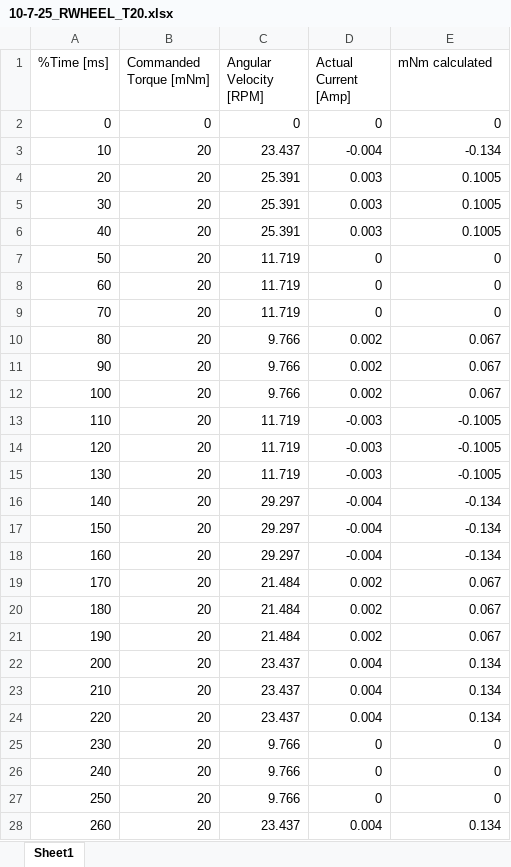
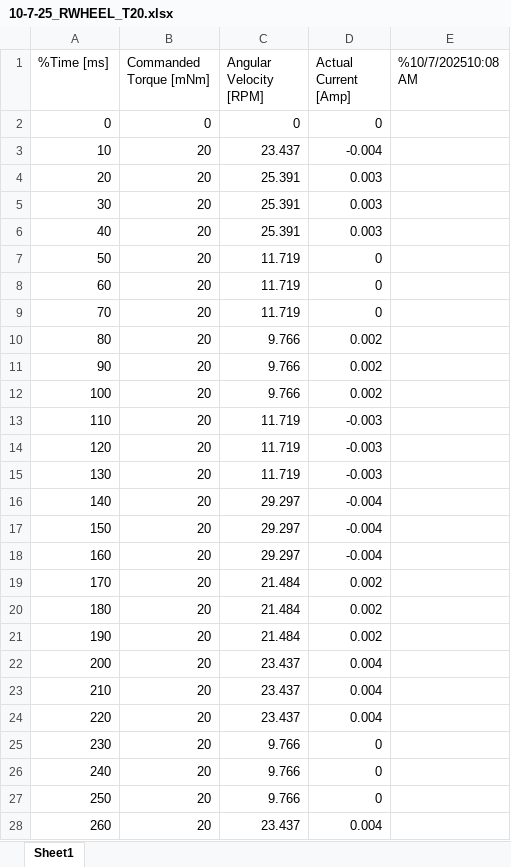
Before and after one commit to ango6230/ASEN-3801-Lab-3, an Excel workbook: Lab 3 Data/Excel Files/10-7-25_RWHEEL_T20.xlsx, sheet Sheet1, drawn as a sheet; only a part is shown; values as stored, in another font and other column widths than the file's, no borders; the diff covers the shown part only; the diff names each change by its address in the sheet, - before the commit and + after, or states it on an @@ line.

Commit message:
Updated Data Files and Main Code_10-7-25-11.05am

```diff
--- a/Lab 3 Data/Excel Files/10-7-25_RWHEEL_T20.xlsx (sheet Sheet1)
+++ b/Lab 3 Data/Excel Files/10-7-25_RWHEEL_T20.xlsx (sheet Sheet1)
-E1: mNm calculated
+E1: %10/7/202510:08 AM
-E2 (%10/7/202510:08 AM): 0
+E2 (%10/7/202510:08 AM): (empty)
-E3 (%10/7/202510:08 AM): -0.134
+E3 (%10/7/202510:08 AM): (empty)
-E4:E6 (%10/7/202510:08 AM): 0.1005
+E4:E6 (%10/7/202510:08 AM): (empty)
-E7:E9 (%10/7/202510:08 AM): 0
+E7:E9 (%10/7/202510:08 AM): (empty)
-E10:E12 (%10/7/202510:08 AM): 0.067
+E10:E12 (%10/7/202510:08 AM): (empty)
-E13:E15 (%10/7/202510:08 AM): -0.1005
+E13:E15 (%10/7/202510:08 AM): (empty)
-E16:E18 (%10/7/202510:08 AM): -0.134
+E16:E18 (%10/7/202510:08 AM): (empty)
-E19:E21 (%10/7/202510:08 AM): 0.067
+E19:E21 (%10/7/202510:08 AM): (empty)
-E22:E24 (%10/7/202510:08 AM): 0.134
+E22:E24 (%10/7/202510:08 AM): (empty)
-E25:E27 (%10/7/202510:08 AM): 0
+E25:E27 (%10/7/202510:08 AM): (empty)
-E28 (%10/7/202510:08 AM): 0.134
+E28 (%10/7/202510:08 AM): (empty)
```
Also changed, not shown: 1286 edited cells elsewhere in this sheet, Lab 3 Data/Excel Files/RWHEEL_T0pt2_Test.xlsx, Lab 3 Data/Excel Files/RWHEEL_T20.xlsx, 9 other files.
